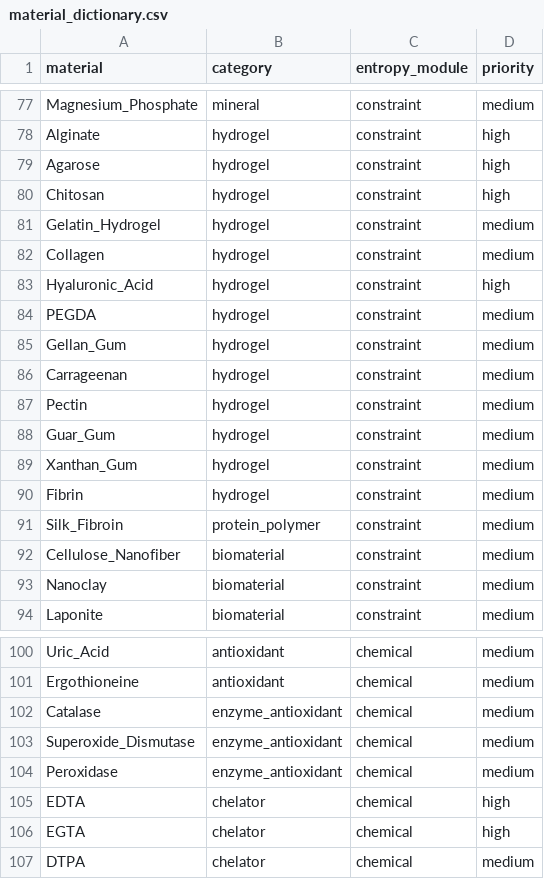
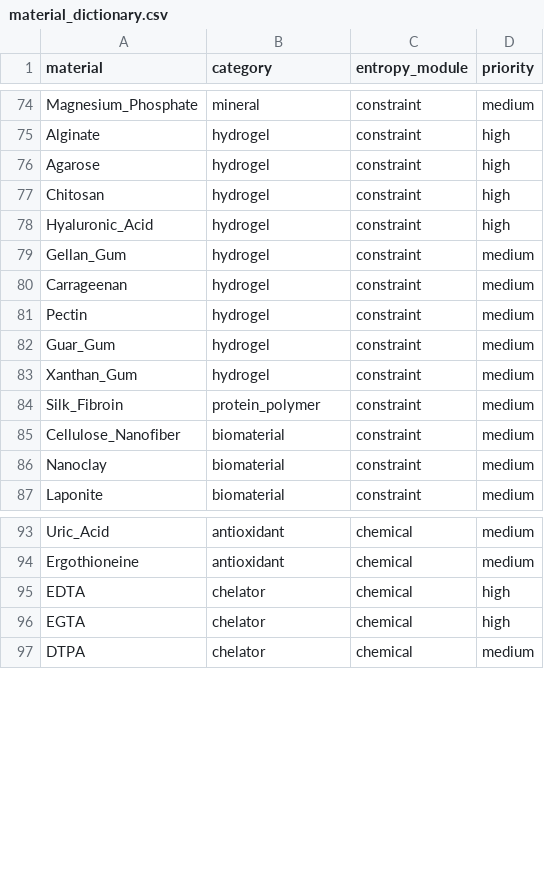
Before and after one commit to yongchunpan1-dot/Integrated-biostasis-chemistry, a CSV file: knowledgebase/material_dictionary.csv, drawn as a sheet; only a part is shown, gaps mark what is left out; the diff covers the shown part only; the diff names each change by its address in the sheet, - before the commit and + after, or states it on an @@ line.

```diff
--- a/knowledgebase/material_dictionary.csv
+++ b/knowledgebase/material_dictionary.csv
-row 81: Gelatin_Hydrogel | hydrogel | constraint | medium
-row 82: Collagen | hydrogel | constraint | medium
-row 84: PEGDA | hydrogel | constraint | medium
-row 90: Fibrin | hydrogel | constraint | medium
-row 102: Catalase | enzyme_antioxidant | chemical | medium
-row 103: Superoxide_Dismutase | enzyme_antioxidant | chemical | medium
-row 104: Peroxidase | enzyme_antioxidant | chemical | medium
```
Also changed, not shown: 21 removed rows elsewhere in this file.
